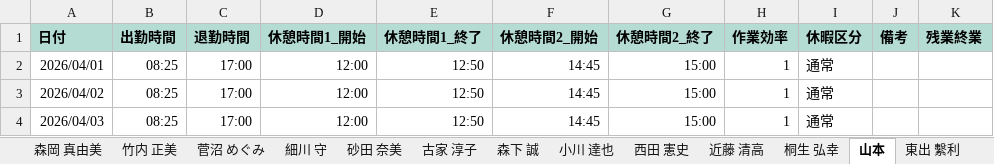
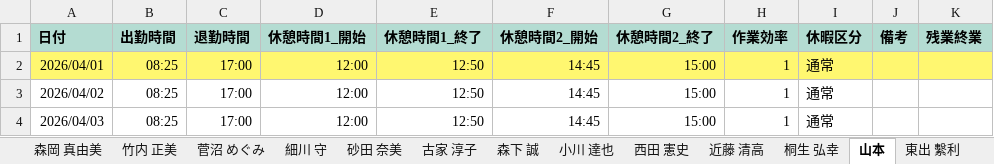
Before and after one commit to hosokawanagaokasangyou-dotcom/Production-Control-System, an Excel workbook: 細川/GoogleAIStudio/テストコード/master.xlsm, sheet 山本, drawn as a sheet; only a part is shown; values as stored, in another font and other column widths than the file's, no borders; the diff names each change by its address in the sheet, - before the commit and + after, or states it on an @@ line.

```diff
--- a/細川/GoogleAIStudio/テストコード/master.xlsm (sheet 山本)
+++ b/細川/GoogleAIStudio/テストコード/master.xlsm (sheet 山本)
-A2:K2 fill: none
+A2:K2 fill: #FFF770
```
Also changed, not shown: sheet 図司 智子, sheet 4月カレンダー, charts or pictures, 5 other files.
